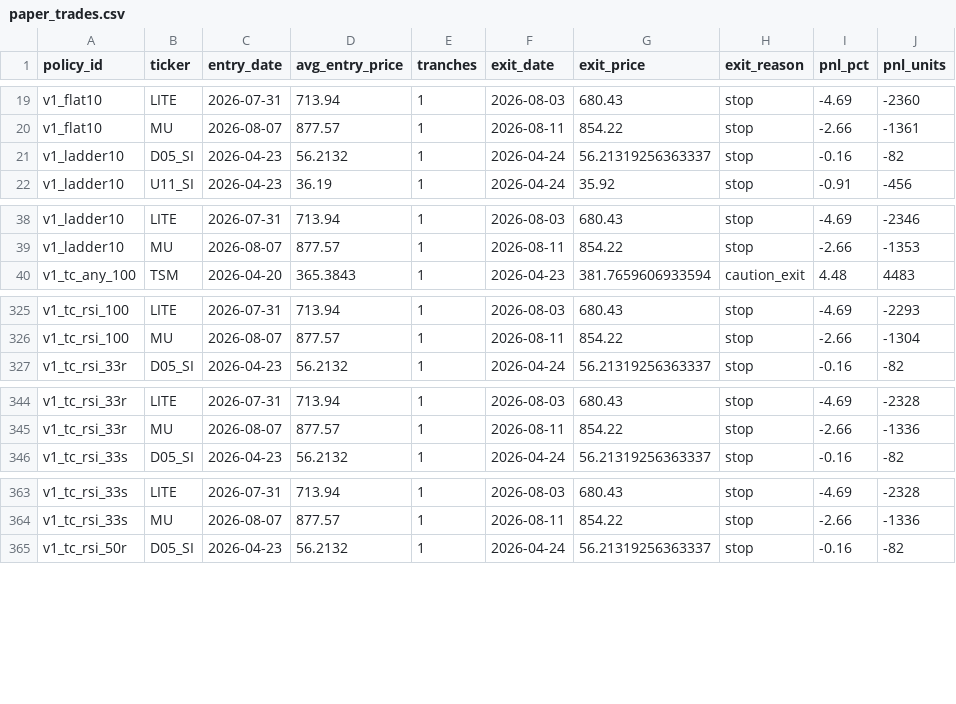
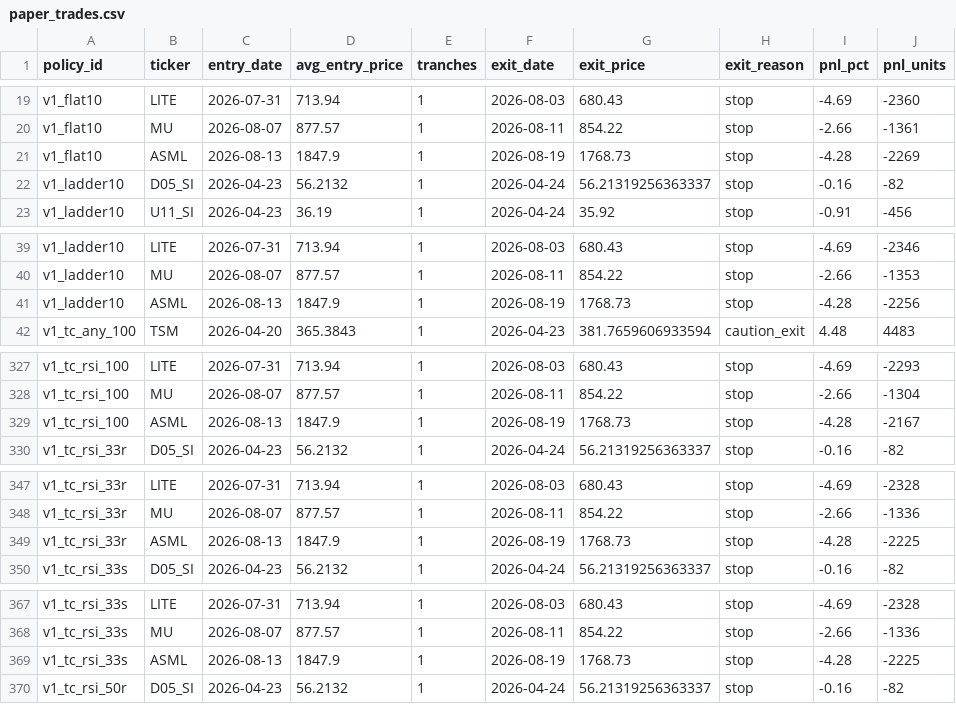
Before and after one commit to marcuslai1/market-dashboard, a CSV file: data/paper_trades.csv, drawn as a sheet; only a part is shown, gaps mark what is left out; the diff covers the shown part only; the diff names each change by its address in the sheet, - before the commit and + after, or states it on an @@ line.

```diff
--- a/data/paper_trades.csv
+++ b/data/paper_trades.csv
+row 21: v1_flat10 | ASML | 2026-08-13 | 1847.9 | 1 | 2026-08-19 | 1768.73 | stop | -4.28 | -2269
+row 41: v1_ladder10 | ASML | 2026-08-13 | 1847.9 | 1 | 2026-08-19 | 1768.73 | stop | -4.28 | -2256
+row 329: v1_tc_rsi_100 | ASML | 2026-08-13 | 1847.9 | 1 | 2026-08-19 | 1768.73 | stop | -4.28 | -2167
+row 349: v1_tc_rsi_33r | ASML | 2026-08-13 | 1847.9 | 1 | 2026-08-19 | 1768.73 | stop | -4.28 | -2225
+row 369: v1_tc_rsi_33s | ASML | 2026-08-13 | 1847.9 | 1 | 2026-08-19 | 1768.73 | stop | -4.28 | -2225
```
Also changed, not shown: 13 added rows elsewhere in this file, data/claude_analysis.csv, data/market_data.csv, 6 other files.
